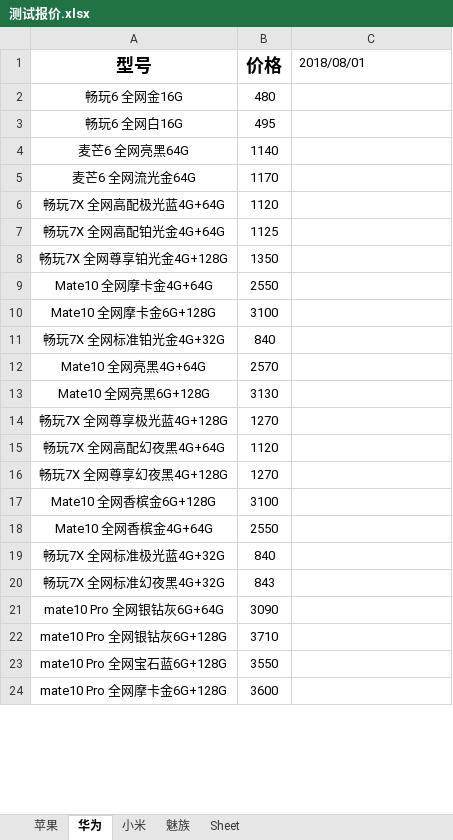
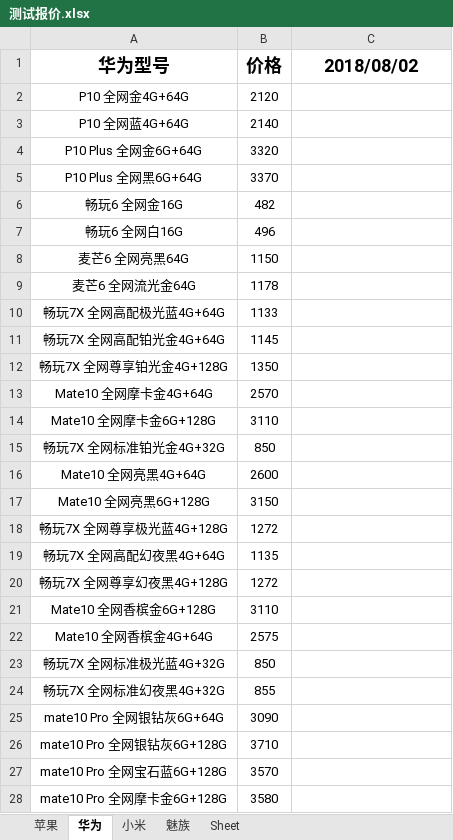
Before and after one commit to lcscim/python-demo, an Excel workbook: project/yilaitongtest/测试报价.xlsx, sheet 华为, drawn as a sheet; only a part is shown; values as stored, in another font and other column widths than the file's, no borders; addresses are those after the commit; the diff covers the shown part only; the diff names each change by its address in the sheet, - before the commit and + after, or states it on an @@ line.

```diff
--- a/project/yilaitongtest/测试报价.xlsx (sheet 华为)
+++ b/project/yilaitongtest/测试报价.xlsx (sheet 华为)
-A1: 型号
+A1: 华为型号
-C1: 2018/08/01
+C1: 2018/08/02
@@ C1 bold: off → on, text size: larger, alignment: left → center @@
+row 2: P10 全网金4G+64G | 2120
+row 3: P10 全网蓝4G+64G | 2140
+row 4: P10 Plus 全网金6G+64G | 3320
+row 5: P10 Plus 全网黑6G+64G | 3370
-B6 (价格): 480
+B6 (价格): 482
-B7 (价格): 495
+B7 (价格): 496
-B8 (价格): 1140
+B8 (价格): 1150
-B9 (价格): 1170
+B9 (价格): 1178
-B10 (价格): 1120
+B10 (价格): 1133
-B11 (价格): 1125
+B11 (价格): 1145
-B13 (价格): 2550
+B13 (价格): 2570
-B14 (价格): 3100
+B14 (价格): 3110
-B15 (价格): 840
+B15 (价格): 850
-B16 (价格): 2570
+B16 (价格): 2600
-B17 (价格): 3130
+B17 (价格): 3150
-B18 (价格): 1270
+B18 (价格): 1272
-B19 (价格): 1120
+B19 (价格): 1135
-B20 (价格): 1270
+B20 (价格): 1272
-B21 (价格): 3100
+B21 (价格): 3110
-B22 (价格): 2550
+B22 (价格): 2575
-B23 (价格): 840
+B23 (价格): 850
-B24 (价格): 843
+B24 (价格): 855
-B27 (价格): 3550
+B27 (价格): 3570
-B28 (价格): 3600
+B28 (价格): 3580
```
Also changed, not shown: 2 added rows, 2 removed rows and 79 edited cells elsewhere in this sheet, sheet 魅族, sheet 苹果, sheet 小米, 1 other file.
